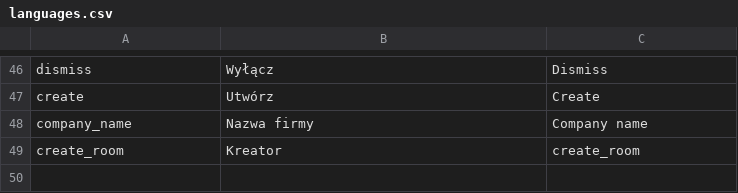
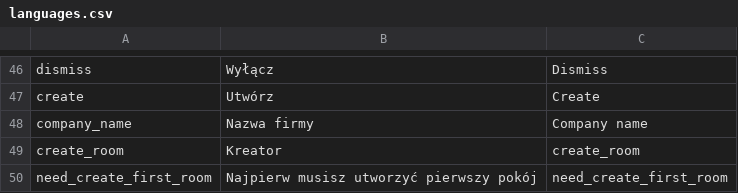
Before and after one commit to mniemyjski/deskable, a CSV file: resources/languages.csv, drawn as a sheet; only a part is shown, gaps mark what is left out; the diff names each change by its address in the sheet, - before the commit and + after, or states it on an @@ line.

Commit message:
add email to account model, add state "need_create_first_room"

```diff
--- a/resources/languages.csv
+++ b/resources/languages.csv
+row 50: need_create_first_room | Najpierw musisz utworzyć pierwszy pokój | need_create_first_room
```
Also changed, not shown: 13 other files.
